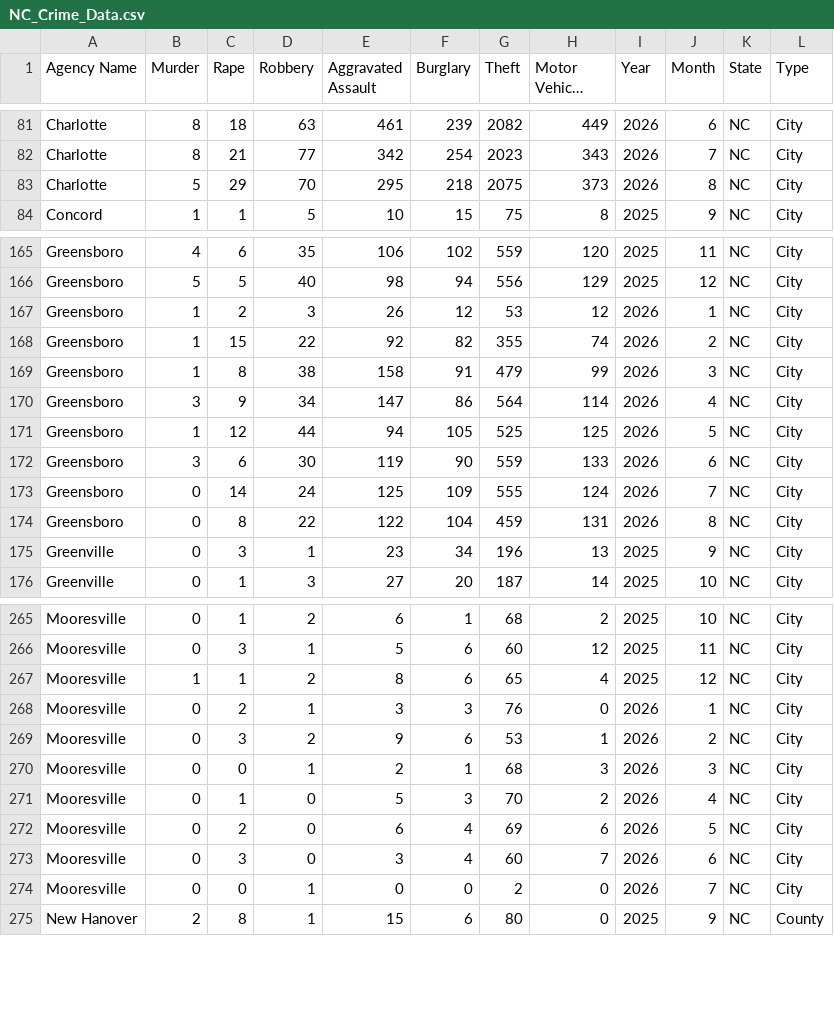
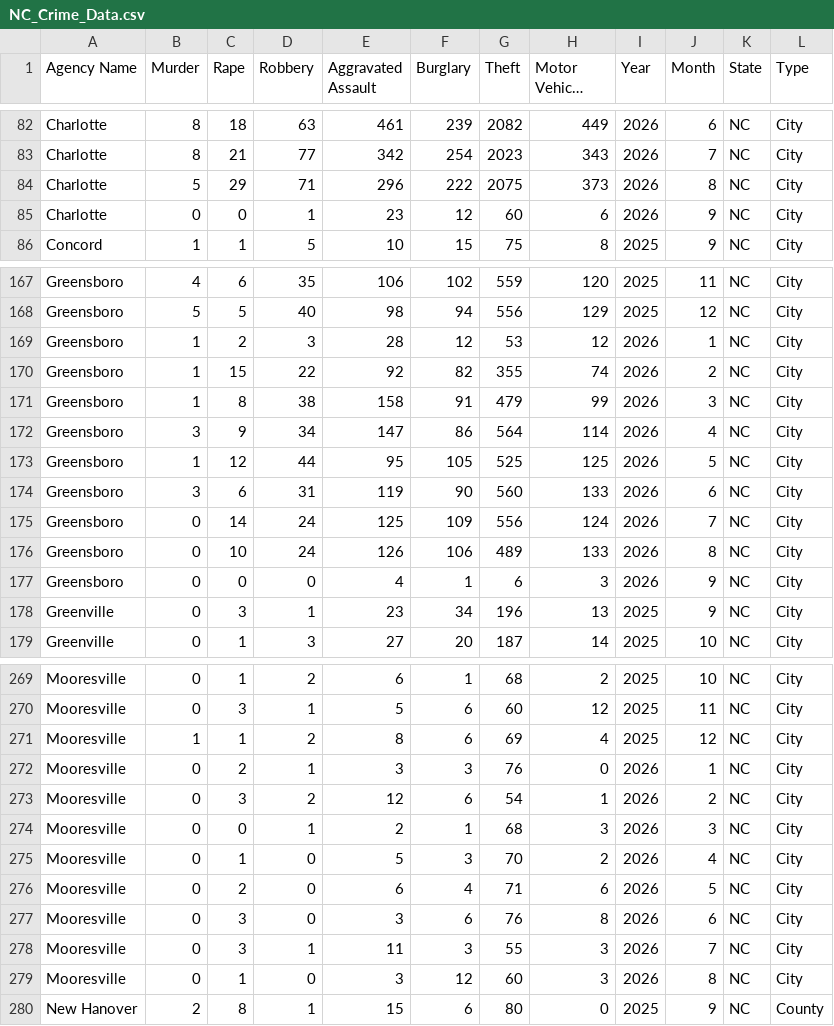
Before and after one commit to AH-Datalytics/nc-crime-output, a CSV file: NC_Crime_Data.csv, drawn as a sheet; only a part is shown, gaps mark what is left out; long unchanged cells end in …; the diff covers the shown part only.

```diff
--- a/NC_Crime_Data.csv
+++ b/NC_Crime_Data.csv
@@ -82,3 +83,4 @@ Charlotte,8,18,63,461,239,2082,449,2026,6,NC,City
 Charlotte,8,21,77,342,254,2023,343,2026,7,NC,City
-Charlotte,5,29,70,295,218,2075,373,2026,8,NC,City
+Charlotte,5,29,71,296,222,2075,373,2026,8,NC,City
+Charlotte,0,0,1,23,12,60,6,2026,9,NC,City
 Concord,1,1,5,10,15,75,8,2025,9,NC,City
@@ -166,3 +168,3 @@ Greensboro,4,6,35,106,102,559,120,2025,11,NC,City
 Greensboro,5,5,40,98,94,556,129,2025,12,NC,City
-Greensboro,1,2,3,26,12,53,12,2026,1,NC,City
+Greensboro,1,2,3,28,12,53,12,2026,1,NC,City
 Greensboro,1,15,22,92,82,355,74,2026,2,NC,City
@@ -170,6 +172,7 @@ Greensboro,1,8,38,158,91,479,99,2026,3,NC,City
 Greensboro,3,9,34,147,86,564,114,2026,4,NC,City
-Greensboro,1,12,44,94,105,525,125,2026,5,NC,City
-Greensboro,3,6,30,119,90,559,133,2026,6,NC,City
-Greensboro,0,14,24,125,109,555,124,2026,7,NC,City
-Greensboro,0,8,22,122,104,459,131,2026,8,NC,City
+Greensboro,1,12,44,95,105,525,125,2026,5,NC,City
+Greensboro,3,6,31,119,90,560,133,2026,6,NC,City
+Greensboro,0,14,24,125,109,556,124,2026,7,NC,City
+Greensboro,0,10,24,126,106,489,133,2026,8,NC,City
+Greensboro,0,0,0,4,1,6,3,2026,9,NC,City
 Greenville,0,3,1,23,34,196,13,2025,9,NC,City
@@ -266,10 +270,11 @@ Mooresville,0,1,2,6,1,68,2,2025,10,NC,City
 Mooresville,0,3,1,5,6,60,12,2025,11,NC,City
-Mooresville,1,1,2,8,6,65,4,2025,12,NC,City
+Mooresville,1,1,2,8,6,69,4,2025,12,NC,City
 Mooresville,0,2,1,3,3,76,0,2026,1,NC,City
-Mooresville,0,3,2,9,6,53,1,2026,2,NC,City
+Mooresville,0,3,2,12,6,54,1,2026,2,NC,City
 Mooresville,0,0,1,2,1,68,3,2026,3,NC,City
 Mooresville,0,1,0,5,3,70,2,2026,4,NC,City
-Mooresville,0,2,0,6,4,69,6,2026,5,NC,City
-Mooresville,0,3,0,3,4,60,7,2026,6,NC,City
-Mooresville,0,0,1,0,0,2,0,2026,7,NC,City
+Mooresville,0,2,0,6,4,71,6,2026,5,NC,City
+Mooresville,0,3,0,3,6,76,8,2026,6,NC,City
+Mooresville,0,3,1,11,3,55,3,2026,7,NC,City
+Mooresville,0,1,0,3,12,60,3,2026,8,NC,City
 New Hanover,2,8,1,15,6,80,0,2025,9,NC,County
```
Also changed, not shown: 2 added rows and 8 edited cells elsewhere in this file.
